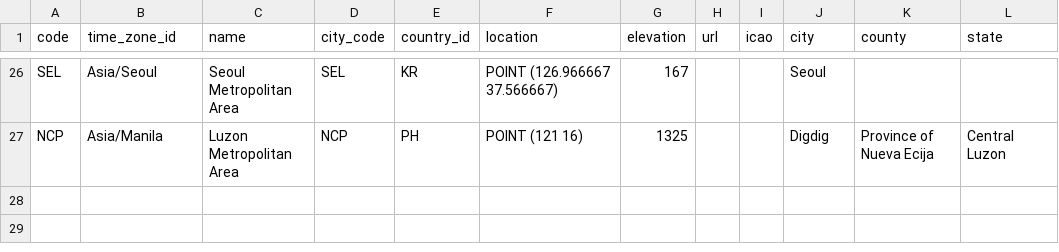
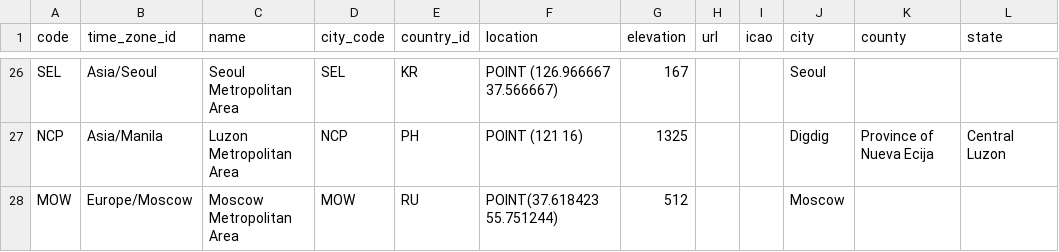
Before and after one commit to lxndrblz/Airports, a CSV file: citycodes.csv, drawn as a sheet; only a part is shown, gaps mark what is left out; the diff names each change by its address in the sheet, - before the commit and + after, or states it on an @@ line.

Commit message:
feat: add city code of MOW

```diff
--- a/citycodes.csv
+++ b/citycodes.csv
+row 28: MOW | Europe/Moscow | Moscow Metropolitan Area | MOW | RU | POINT(37.618423 55.751244) | 512 |  |  | Moscow
```
